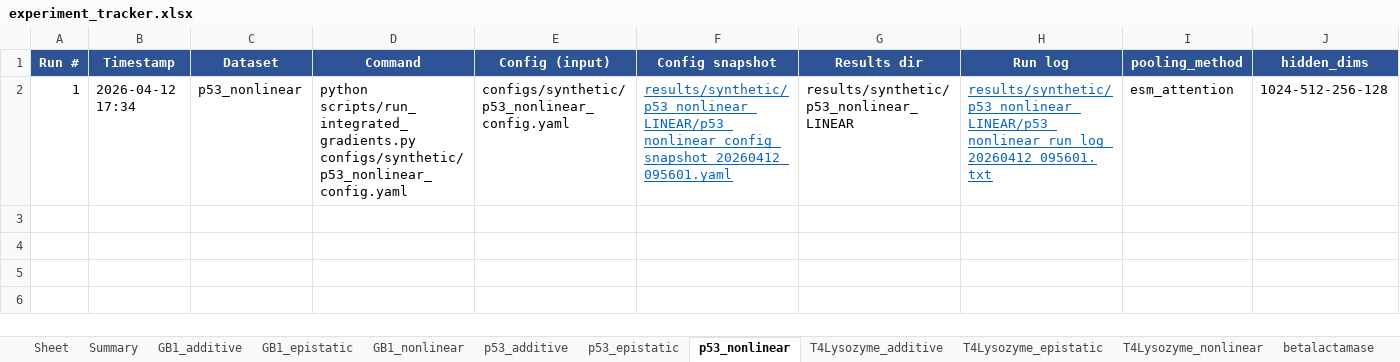
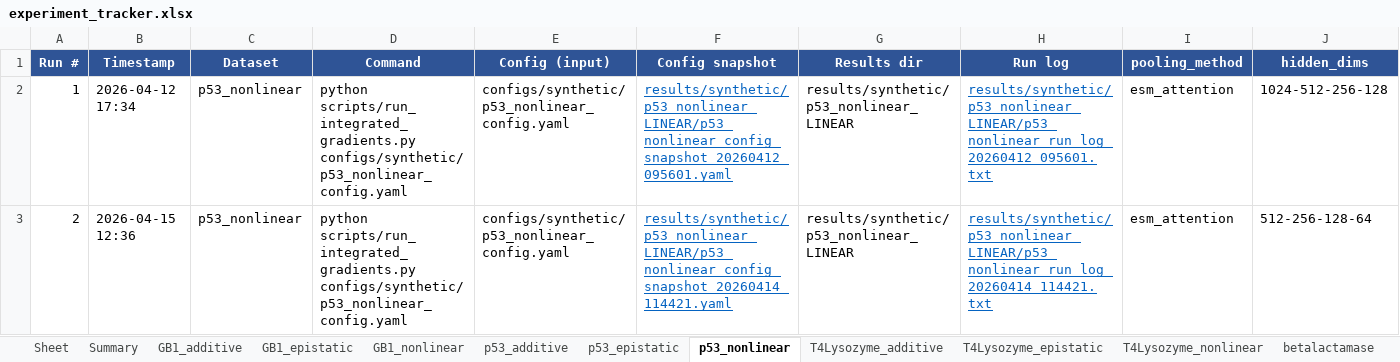
Before and after one commit to chemcognition-lab/IGLOO, an Excel workbook: experiment_tracker.xlsx, sheet p53_nonlinear, drawn as a sheet; only a part is shown; values as stored, in another font and other column widths than the file's, no borders; rows hold the shown columns only; the diff names each change by its address in the sheet, - before the commit and + after, or states it on an @@ line.

```diff
--- a/experiment_tracker.xlsx (sheet p53_nonlinear)
+++ b/experiment_tracker.xlsx (sheet p53_nonlinear)
+row 3: 2 | 2026-04-15 12:36 | p53_nonlinear | python scripts/run_integrated_gradients.py configs/synthetic/p53_nonlinear_config.yaml | configs/synthetic/p53_nonlinear_config.yaml | results/synthetic/p53_nonlinear_LINEAR/p53_nonlinear_config_snapshot_20260414_114421.yaml | results/synthetic/p53_nonlinear_LINEAR | results/synthetic/p53_nonlinear_LINEAR/p53_nonlinear_run_log_20260414_114421.txt | esm_attention | 512-256-128-64
```
Also changed, not shown: sheet p53_epistatic, sheet p53_additive, sheet Summary.
